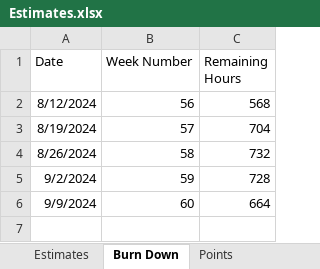
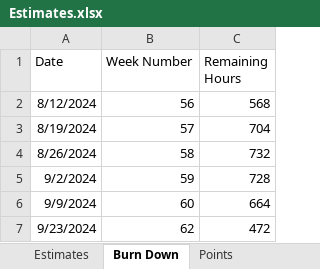
Before and after one commit to GregFinzer/BedBrigadeNational, an Excel workbook: Documentation/Design/Estimates.xlsx, sheet Burn Down, drawn as a sheet; values as stored, in another font and other column widths than the file's, no borders; charts and pictures not drawn; the diff names each change by its address in the sheet, - before the commit and + after, or states it on an @@ line.

```diff
--- a/Documentation/Design/Estimates.xlsx (sheet Burn Down)
+++ b/Documentation/Design/Estimates.xlsx (sheet Burn Down)
+row 7: 9/23/2024 | 62 | 472
```
Also changed, not shown: sheet Estimates, formulas that keep their value, charts or pictures, 10 other files.
